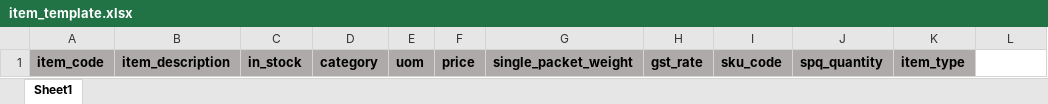
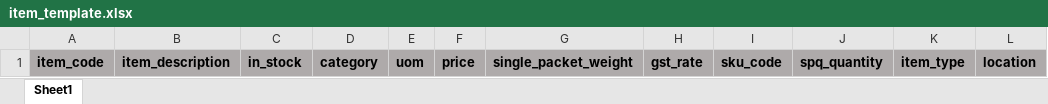
Before and after one commit to ShodanMaster/MaxVita_WMS, an Excel workbook: public/excel_templates/master_templates/item_template.xlsx, sheet Sheet1, drawn as a sheet; values as stored, in another font and other column widths than the file's, no borders; the diff names each change by its address in the sheet, - before the commit and + after, or states it on an @@ line.

```diff
--- a/public/excel_templates/master_templates/item_template.xlsx (sheet Sheet1)
+++ b/public/excel_templates/master_templates/item_template.xlsx (sheet Sheet1)
-L1: (empty)
+L1: location
-L1 fill: none
+L1 fill: #AEAAAA
```
Also changed, not shown: 4 other files.
